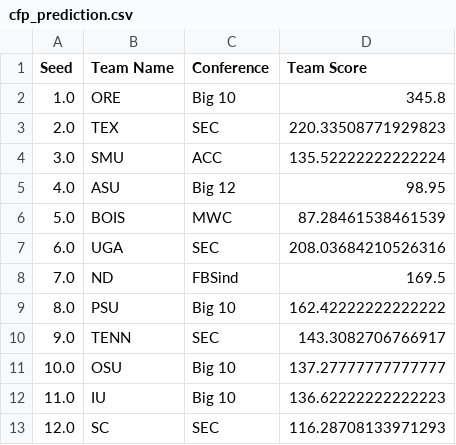
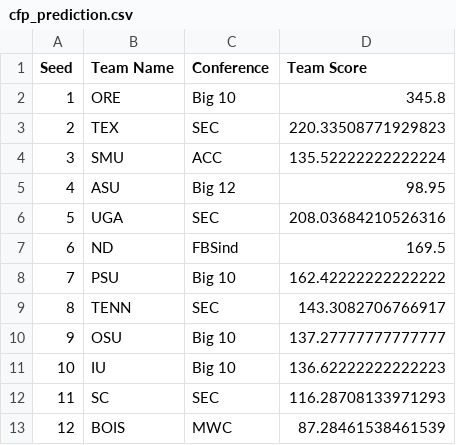
Before and after one commit to nedsarac/I310D_project, a CSV file: cfp_prediction.csv, drawn as a sheet.

```diff
--- a/cfp_prediction.csv
+++ b/cfp_prediction.csv
@@ -1,13 +1,13 @@
 Seed,Team Name,Conference,Team Score
-1.0,ORE,Big 10,345.8
-2.0,TEX,SEC,220.33508771929823
-3.0,SMU,ACC,135.52222222222224
-4.0,ASU,Big 12,98.95
-5.0,BOIS,MWC,87.28461538461539
-6.0,UGA,SEC,208.03684210526316
-7.0,ND,FBSind,169.5
-8.0,PSU,Big 10,162.42222222222222
-9.0,TENN,SEC,143.3082706766917
-10.0,OSU,Big 10,137.27777777777777
-11.0,IU,Big 10,136.62222222222223
-12.0,SC,SEC,116.28708133971293
+1,ORE,Big 10,345.8
+2,TEX,SEC,220.33508771929823
+3,SMU,ACC,135.52222222222224
+4,ASU,Big 12,98.95
+5,UGA,SEC,208.03684210526316
+6,ND,FBSind,169.5
+7,PSU,Big 10,162.42222222222222
+8,TENN,SEC,143.3082706766917
+9,OSU,Big 10,137.27777777777777
+10,IU,Big 10,136.62222222222223
+11,SC,SEC,116.28708133971293
+12,BOIS,MWC,87.28461538461539
```
Also changed, not shown: 1 other file.
